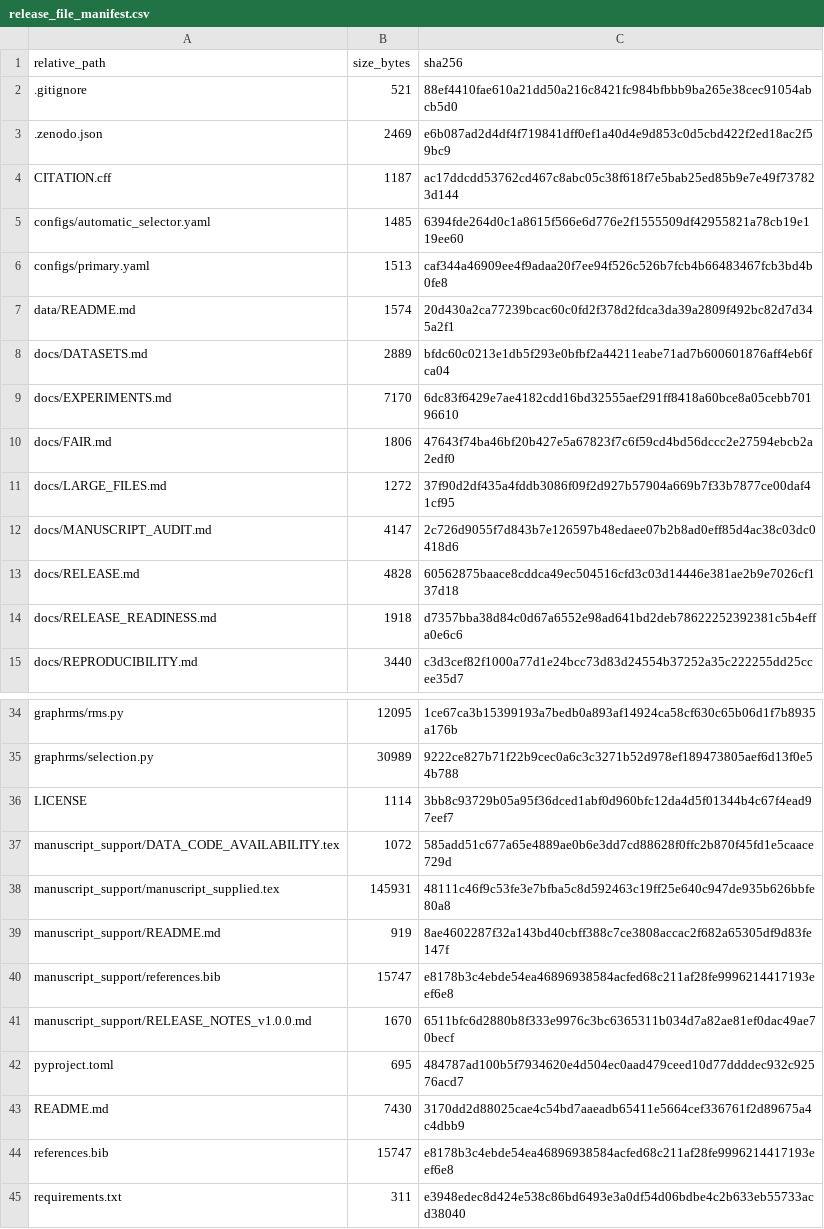
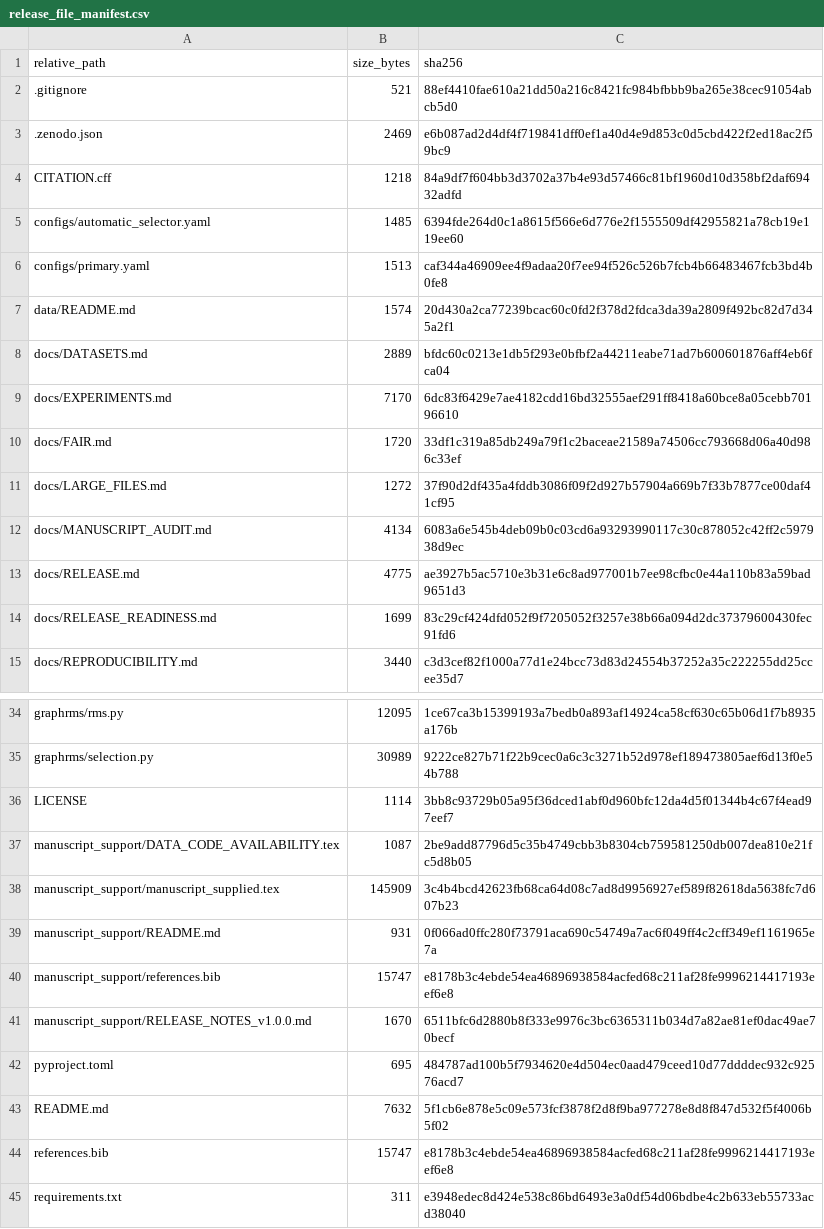
Before and after one commit to Simhaatt/Graph-RMS, a CSV file: results/provenance/release_file_manifest.csv, drawn as a sheet; only a part is shown, gaps mark what is left out.

```diff
--- a/results/provenance/release_file_manifest.csv
+++ b/results/provenance/release_file_manifest.csv
@@ -3,3 +3,3 @@ relative_path,size_bytes,sha256
 .zenodo.json,2469,e6b087ad2d4df4f719841dff0ef1a40d4e9d853c0d5cbd422f2ed18ac2f59bc9
-CITATION.cff,1187,ac17ddcdd53762cd467c8abc05c38f618f7e5bab25ed85b9e7e49f737823d144
+CITATION.cff,1218,84a9df7f604bb3d3702a37b4e93d57466c81bf1960d10d358bf2daf69432adfd
 configs/automatic_selector.yaml,1485,6394fde264d0c1a8615f566e6d776e2f1555509df42955821a78cb19e119ee60
@@ -9,7 +9,7 @@ docs/DATASETS.md,2889,bfdc60c0213e1db5f293e0bfbf2a44211eabe71ad7b600601876aff4eb
 docs/EXPERIMENTS.md,7170,6dc83f6429e7ae4182cdd16bd32555aef291ff8418a60bce8a05cebb70196610
-docs/FAIR.md,1806,47643f74ba46bf20b427e5a67823f7c6f59cd4bd56dccc2e27594ebcb2a2edf0
+docs/FAIR.md,1720,33df1c319a85db249a79f1c2baceae21589a74506cc793668d06a40d986c33ef
 docs/LARGE_FILES.md,1272,37f90d2df435a4fddb3086f09f2d927b57904a669b7f33b7877ce00daf41cf95
-docs/MANUSCRIPT_AUDIT.md,4147,2c726d9055f7d843b7e126597b48edaee07b2b8ad0eff85d4ac38c03dc0418d6
-docs/RELEASE.md,4828,60562875baace8cddca49ec504516cfd3c03d14446e381ae2b9e7026cf137d18
-docs/RELEASE_READINESS.md,1918,d7357bba38d84c0d67a6552e98ad641bd2deb78622252392381c5b4effa0e6c6
+docs/MANUSCRIPT_AUDIT.md,4134,6083a6e545b4deb09b0c03cd6a93293990117c30c878052c42ff2c597938d9ec
+docs/RELEASE.md,4775,ae3927b5ac5710e3b31e6c8ad977001b7ee98cfbc0e44a110b83a59bad9651d3
+docs/RELEASE_READINESS.md,1699,83c29cf424dfd052f9f7205052f3257e38b66a094d2dc37379600430fec91fd6
 docs/REPRODUCIBILITY.md,3440,c3d3cef82f1000a77d1e24bcc73d83d24554b37252a35c222255dd25ccee35d7
@@ -36,5 +36,5 @@ graphrms/selection.py,30989,9222ce827b71f22b9cec0a6c3c3271b52d978ef189473805aef6
 LICENSE,1114,3bb8c93729b05a95f36dced1abf0d960bfc12da4d5f01344b4c67f4ead97eef7
-manuscript_support/DATA_CODE_AVAILABILITY.tex,1072,585add51c677a65e4889ae0b6e3dd7cd88628f0ffc2b870f45fd1e5caace729d
-manuscript_support/manuscript_supplied.tex,145931,48111c46f9c53fe3e7bfba5c8d592463c19ff25e640c947de935b626bbfe80a8
-manuscript_support/README.md,919,8ae4602287f32a143bd40cbff388c7ce3808accac2f682a65305df9d83fe147f
+manuscript_support/DATA_CODE_AVAILABILITY.tex,1087,2be9add87796d5c35b4749cbb3b8304cb759581250db007dea810e21fc5d8b05
+manuscript_support/manuscript_supplied.tex,145909,3c4b4bcd42623fb68ca64d08c7ad8d9956927ef589f82618da5638fc7d607b23
+manuscript_support/README.md,931,0f066ad0ffc280f73791aca690c54749a7ac6f049ff4c2cff349ef1161965e7a
 manuscript_support/references.bib,15747,e8178b3c4ebde54ea46896938584acfed68c211af28fe9996214417193eef6e8
@@ -42,3 +42,3 @@ manuscript_support/RELEASE_NOTES_v1.0.0.md,1670,6511bfc6d2880b8f333e9976c3bc6365
 pyproject.toml,695,484787ad100b5f7934620e4d504ec0aad479ceed10d77ddddec932c92576acd7
-README.md,7430,3170dd2d88025cae4c54bd7aaeadb65411e5664cef336761f2d89675a4c4dbb9
+README.md,7632,5f1cb6e878e5c09e573fcf3878f2d8f9ba977278e8d8f847d532f5f4006b5f02
 references.bib,15747,e8178b3c4ebde54ea46896938584acfed68c211af28fe9996214417193eef6e8
```
Also changed, not shown: 9 other files.
